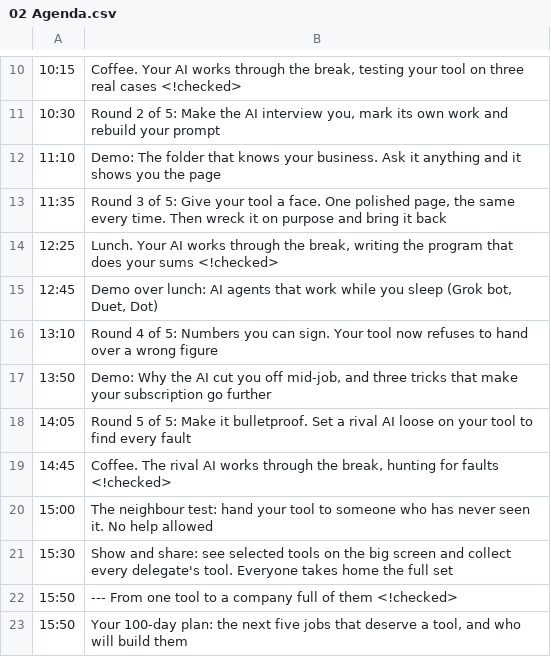
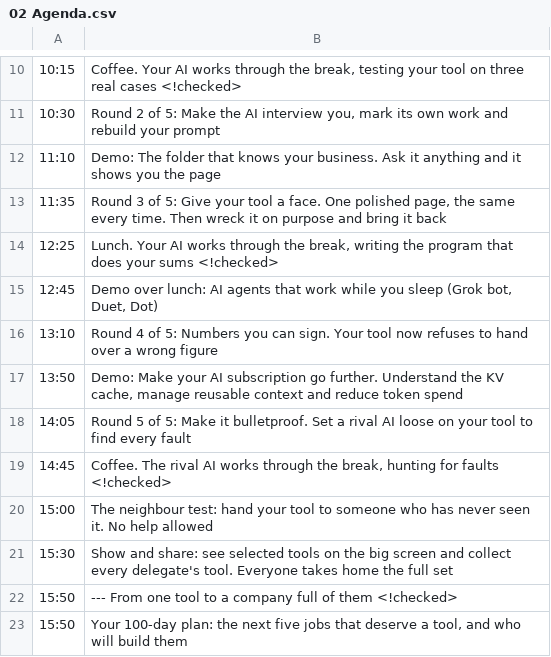
Before and after one commit to ImagineersAI/AI-Masterclass-202-1.0-Advanced-1-day, a CSV file: Programme design/02 Agenda.csv, drawn as a sheet; only a part is shown, gaps mark what is left out.

Commit message:
Clarify course outcomes, cache training and laptop readiness

```diff
--- a/Programme design/02 Agenda.csv
+++ b/Programme design/02 Agenda.csv
@@ -16,3 +16,3 @@
 "13:10","Round 4 of 5: Numbers you can sign. Your tool now refuses to hand over a wrong figure"
-"13:50","Demo: Why the AI cut you off mid-job, and three tricks that make your subscription go further"
+"13:50","Demo: Make your AI subscription go further. Understand the KV cache, manage reusable context and reduce token spend"
 "14:05","Round 5 of 5: Make it bulletproof. Set a rival AI loose on your tool to find every fault"
```
Also changed, not shown: 4 other files.
